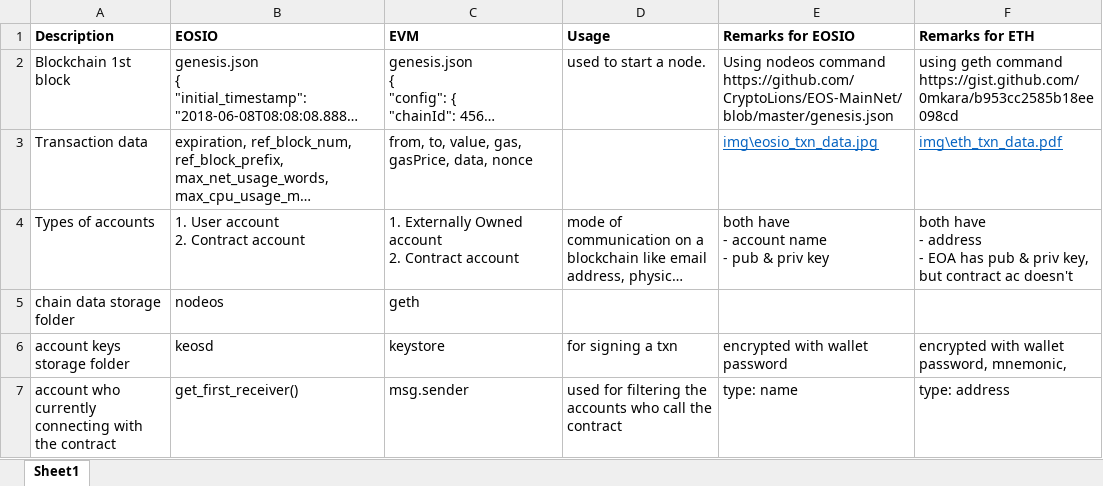
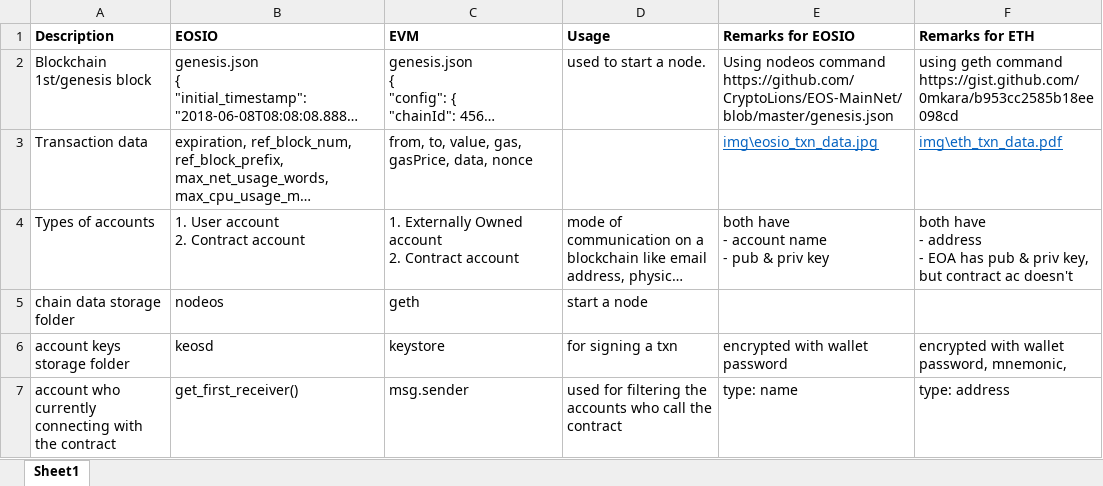
Before and after one commit to abhi3700/evm-playground, an Excel workbook: eosio_vs_evm.xlsx, sheet Sheet1, drawn as a sheet; only a part is shown; long unchanged cells end in …; values as stored, in another font and other column widths than the file's, no borders; charts and pictures not drawn; the diff covers the shown part only; the diff names each change by its address in the sheet, - before the commit and + after, or states it on an @@ line.

Commit message:
added more diff.

```diff
--- a/eosio_vs_evm.xlsx (sheet Sheet1)
+++ b/eosio_vs_evm.xlsx (sheet Sheet1)
-A2 (Description): Blockchain 1st block
+A2 (Description): Blockchain 1st/genesis block
-D5 (Usage): (empty)
+D5 (Usage): start a node
```
Also changed, not shown: 3 added rows and 7 edited cells elsewhere in this sheet.
